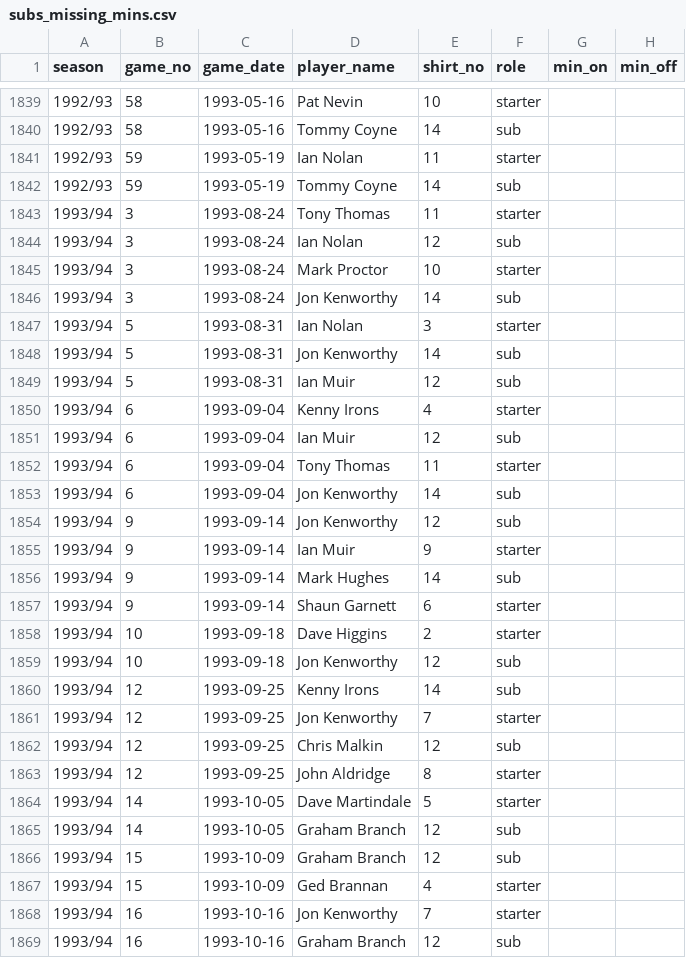
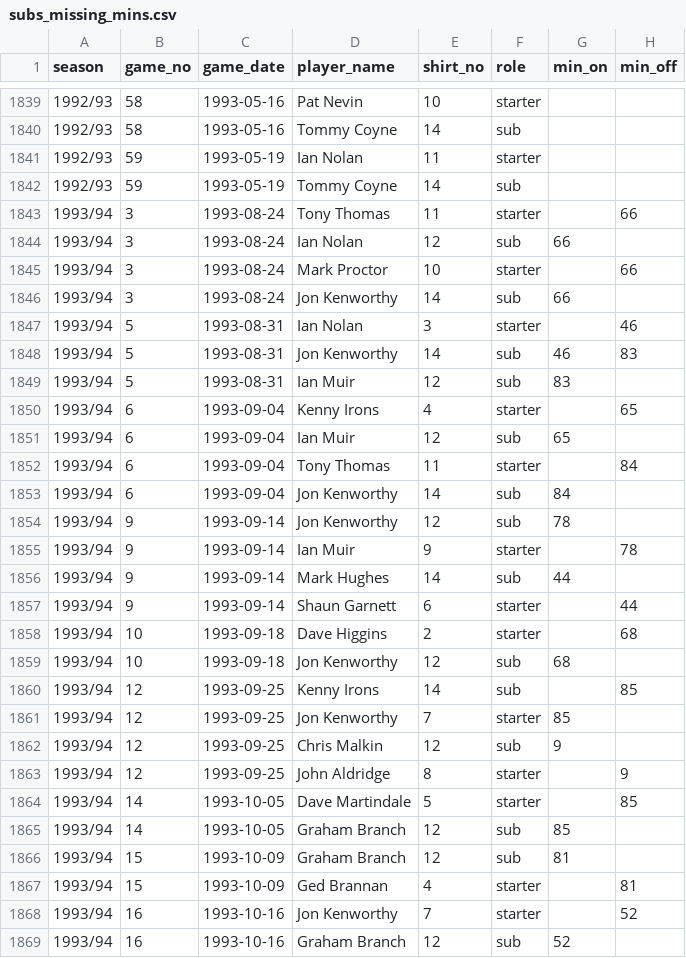
Before and after one commit to petebrown/complete-record, a CSV file: seasons/manual/subs_missing_mins.csv, drawn as a sheet; only a part is shown, gaps mark what is left out; the diff covers the shown part only.

```diff
--- a/seasons/manual/subs_missing_mins.csv
+++ b/seasons/manual/subs_missing_mins.csv
@@ -1842,28 +1842,28 @@ season,game_no,game_date,player_name,shirt_no,role,min_on,min_off
 1992/93,59,1993-05-19,Tommy Coyne,14,sub,,
-1993/94,3,1993-08-24,Tony Thomas,11,starter,,
-1993/94,3,1993-08-24,Ian Nolan,12,sub,,
-1993/94,3,1993-08-24,Mark Proctor,10,starter,,
-1993/94,3,1993-08-24,Jon Kenworthy,14,sub,,
-1993/94,5,1993-08-31,Ian Nolan,3,starter,,
-1993/94,5,1993-08-31,Jon Kenworthy,14,sub,,
-1993/94,5,1993-08-31,Ian Muir,12,sub,,
-1993/94,6,1993-09-04,Kenny Irons,4,starter,,
-1993/94,6,1993-09-04,Ian Muir,12,sub,,
-1993/94,6,1993-09-04,Tony Thomas,11,starter,,
-1993/94,6,1993-09-04,Jon Kenworthy,14,sub,,
-1993/94,9,1993-09-14,Jon Kenworthy,12,sub,,
-1993/94,9,1993-09-14,Ian Muir,9,starter,,
-1993/94,9,1993-09-14,Mark Hughes,14,sub,,
-1993/94,9,1993-09-14,Shaun Garnett,6,starter,,
-1993/94,10,1993-09-18,Dave Higgins,2,starter,,
-1993/94,10,1993-09-18,Jon Kenworthy,12,sub,,
-1993/94,12,1993-09-25,Kenny Irons,14,sub,,
-1993/94,12,1993-09-25,Jon Kenworthy,7,starter,,
-1993/94,12,1993-09-25,Chris Malkin,12,sub,,
-1993/94,12,1993-09-25,John Aldridge,8,starter,,
-1993/94,14,1993-10-05,Dave Martindale,5,starter,,
-1993/94,14,1993-10-05,Graham Branch,12,sub,,
-1993/94,15,1993-10-09,Graham Branch,12,sub,,
-1993/94,15,1993-10-09,Ged Brannan,4,starter,,
-1993/94,16,1993-10-16,Jon Kenworthy,7,starter,,
-1993/94,16,1993-10-16,Graham Branch,12,sub,,
+1993/94,3,1993-08-24,Tony Thomas,11,starter,,66
+1993/94,3,1993-08-24,Ian Nolan,12,sub,66,
+1993/94,3,1993-08-24,Mark Proctor,10,starter,,66
+1993/94,3,1993-08-24,Jon Kenworthy,14,sub,66,
+1993/94,5,1993-08-31,Ian Nolan,3,starter,,46
+1993/94,5,1993-08-31,Jon Kenworthy,14,sub,46,83
+1993/94,5,1993-08-31,Ian Muir,12,sub,83,
+1993/94,6,1993-09-04,Kenny Irons,4,starter,,65
+1993/94,6,1993-09-04,Ian Muir,12,sub,65,
+1993/94,6,1993-09-04,Tony Thomas,11,starter,,84
+1993/94,6,1993-09-04,Jon Kenworthy,14,sub,84,
+1993/94,9,1993-09-14,Jon Kenworthy,12,sub,78,
+1993/94,9,1993-09-14,Ian Muir,9,starter,,78
+1993/94,9,1993-09-14,Mark Hughes,14,sub,44,
+1993/94,9,1993-09-14,Shaun Garnett,6,starter,,44
+1993/94,10,1993-09-18,Dave Higgins,2,starter,,68
+1993/94,10,1993-09-18,Jon Kenworthy,12,sub,68,
+1993/94,12,1993-09-25,Kenny Irons,14,sub,,85
+1993/94,12,1993-09-25,Jon Kenworthy,7,starter,85,
+1993/94,12,1993-09-25,Chris Malkin,12,sub,9,
+1993/94,12,1993-09-25,John Aldridge,8,starter,,9
+1993/94,14,1993-10-05,Dave Martindale,5,starter,,85
+1993/94,14,1993-10-05,Graham Branch,12,sub,85,
+1993/94,15,1993-10-09,Graham Branch,12,sub,81,
+1993/94,15,1993-10-09,Ged Brannan,4,starter,,81
+1993/94,16,1993-10-16,Jon Kenworthy,7,starter,,52
+1993/94,16,1993-10-16,Graham Branch,12,sub,52,
```
Also changed, not shown: 14 edited cells elsewhere in this file, seasons/manual/cards_yellow.csv, seasons/manual/goal_mins.csv.
